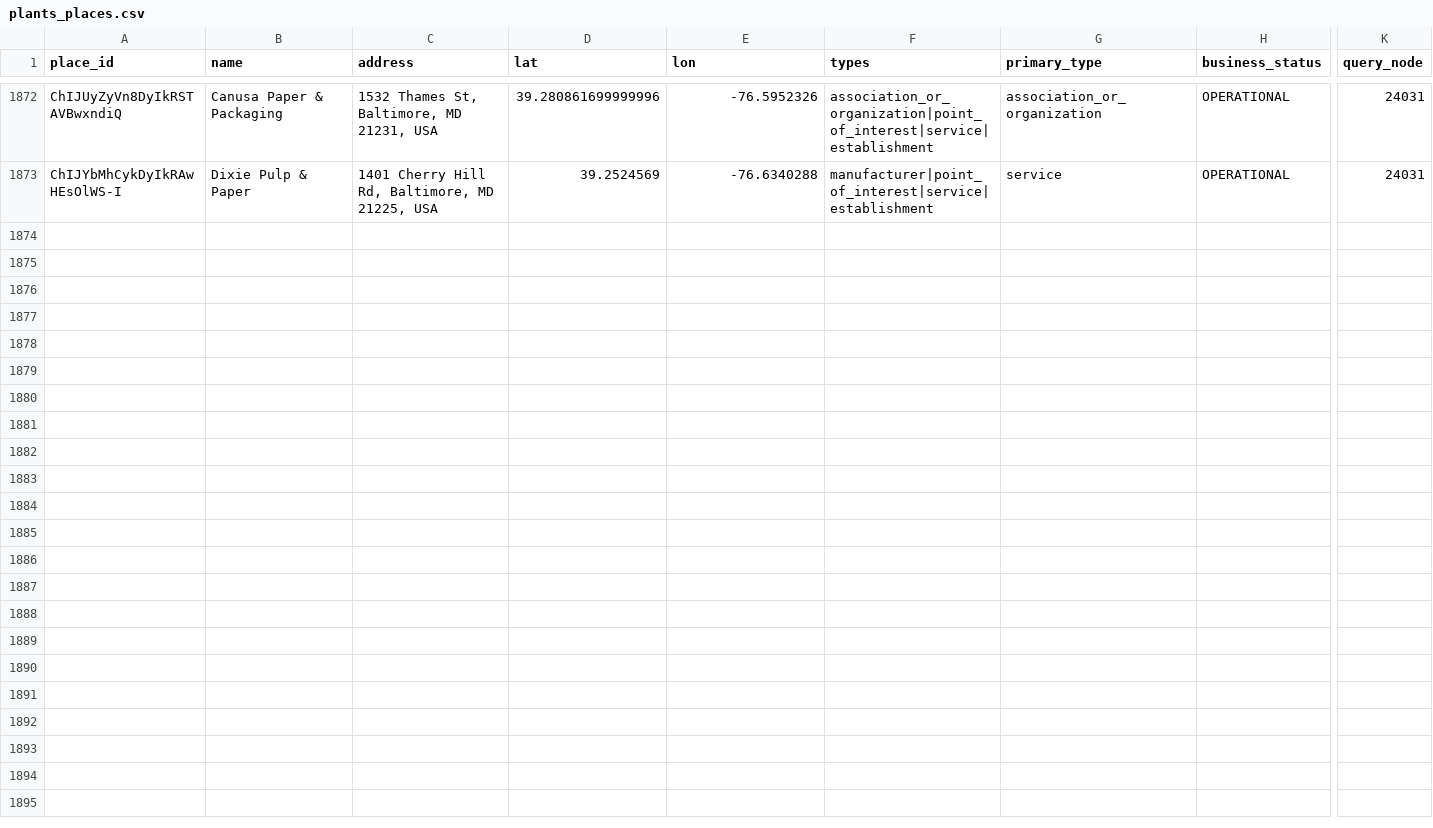
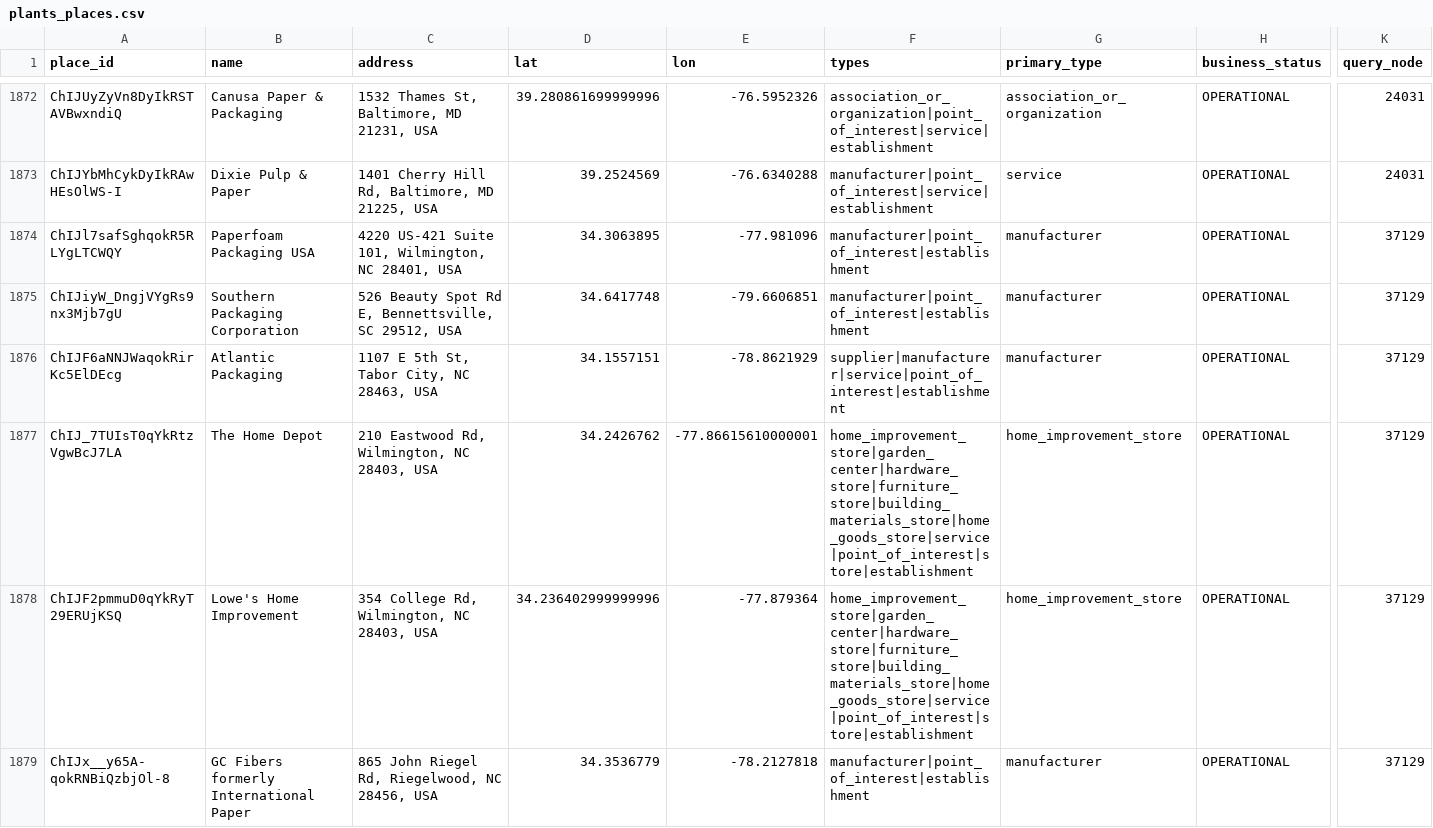
Before and after one commit to justfetz/the-paper-network, a CSV file: data/plants_places.csv, drawn as a sheet; only a part is shown, gaps mark what is left out; rows hold the shown columns only; the diff covers the shown part only; the diff names each change by its address in the sheet, - before the commit and + after, or states it on an @@ line.

Commit message:
places: Google Places text search around demand points, 2026-11-01

```diff
--- a/data/plants_places.csv
+++ b/data/plants_places.csv
+row 1874: ChIJl7safSghqokR5RLYgLTCWQY | Paperfoam Packaging USA | 4220 US-421 Suite 101, Wilmington, NC 28401, USA | 34.3063895 | -77.981096 | manufacturer|point_of_interest|establishment | manufacturer | OPERATIONAL | 37129
+row 1875: ChIJiyW_DngjVYgRs9nx3Mjb7gU | Southern Packaging Corporation | 526 Beauty Spot Rd E, Bennettsville, SC 29512, USA | 34.6417748 | -79.6606851 | manufacturer|point_of_interest|establishment | manufacturer | OPERATIONAL | 37129
+row 1876: ChIJF6aNNJWaqokRirKc5ElDEcg | Atlantic Packaging | 1107 E 5th St, Tabor City, NC 28463, USA | 34.1557151 | -78.8621929 | supplier|manufacturer|service|point_of_interest|establishment | manufacturer | OPERATIONAL | 37129
+row 1877: ChIJ_7TUIsT0qYkRtzVgwBcJ7LA | The Home Depot | 210 Eastwood Rd, Wilmington, NC 28403, USA | 34.2426762 | -77.86615610000001 | home_improvement_store|garden_center|hardware_store|furniture_store|building_materials_store|home_goods_store|service|point_of_interest|store|establishment | home_improvement_store | OPERATIONAL | 37129
+row 1878: ChIJF2pmmuD0qYkRyT29ERUjKSQ | Lowe's Home Improvement | 354 College Rd, Wilmington, NC 28403, USA | 34.236402999999996 | -77.879364 | home_improvement_store|garden_center|hardware_store|furniture_store|building_materials_store|home_goods_store|service|point_of_interest|store|establishment | home_improvement_store | OPERATIONAL | 37129
+row 1879: ChIJx__y65A-qokRNBiQzbjOl-8 | GC Fibers formerly International Paper | 865 John Riegel Rd, Riegelwood, NC 28456, USA | 34.3536779 | -78.2127818 | manufacturer|point_of_interest|establishment | manufacturer | OPERATIONAL | 37129
```
Also changed, not shown: 5 added rows elsewhere in this file.
